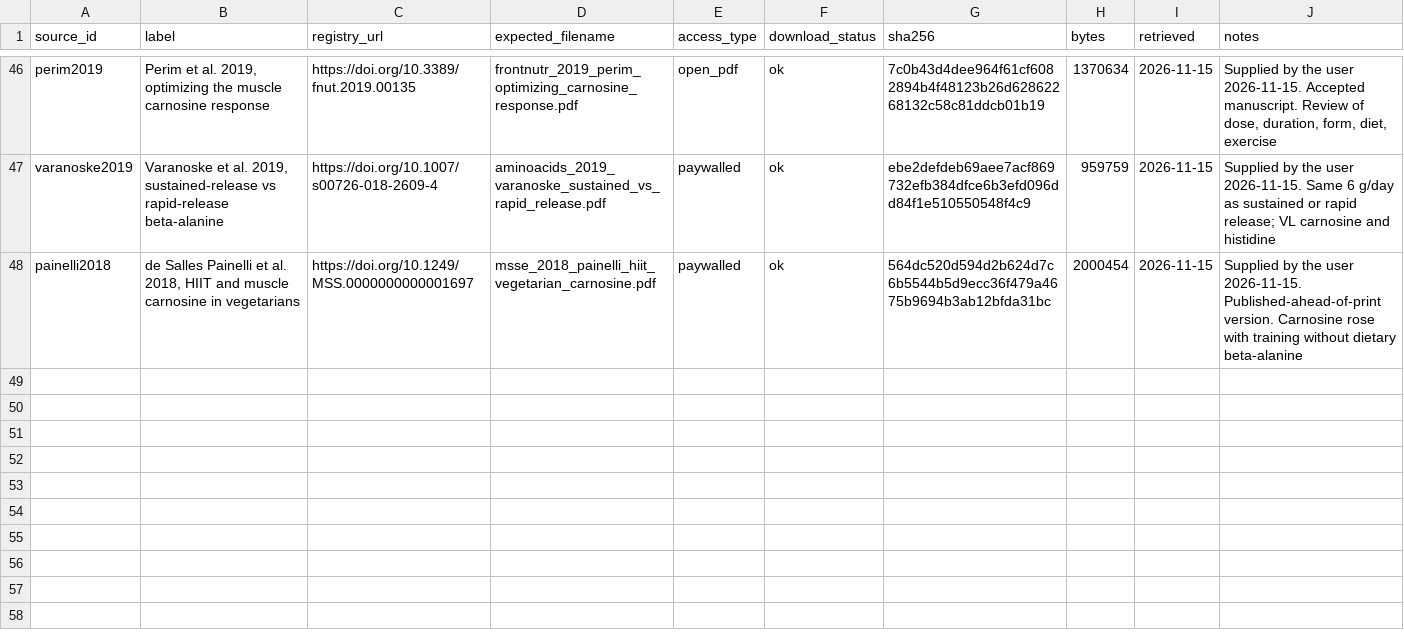
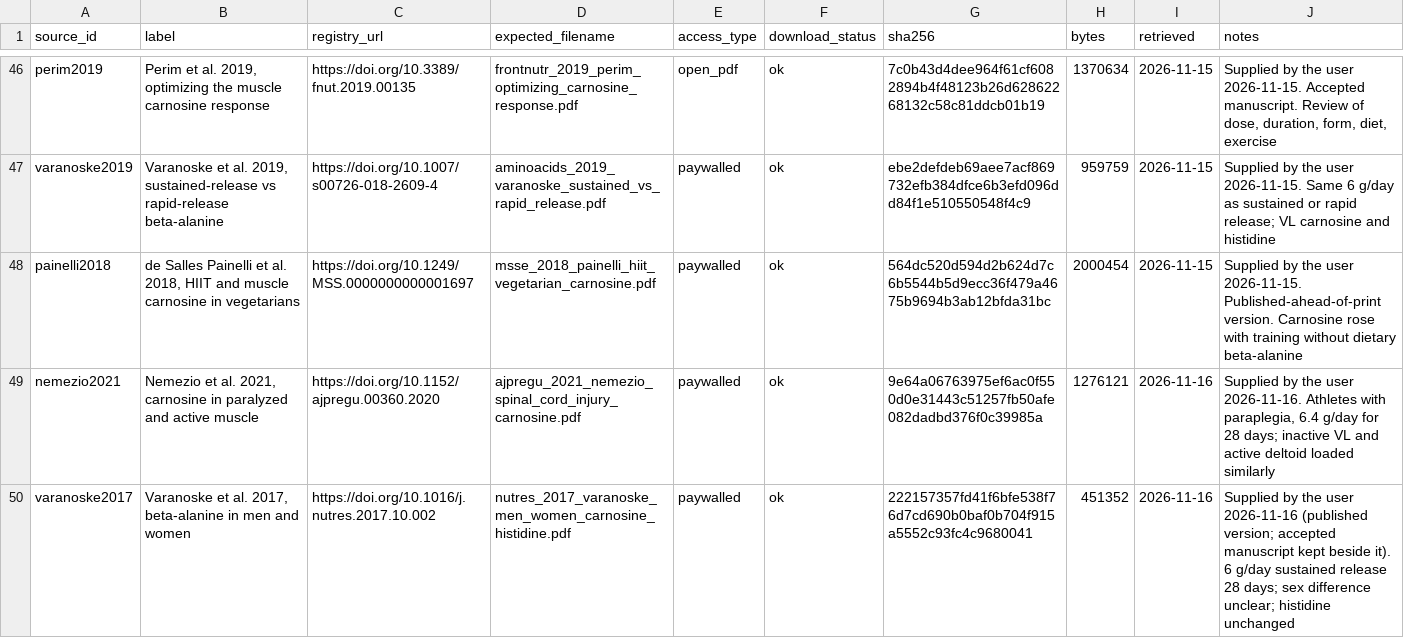
Before and after one commit to jesse-anderson/Tools, a CSV file: data/beta_alanine_lab/download_manifest.csv, drawn as a sheet; only a part is shown, gaps mark what is left out; the diff covers the shown part only; the diff names each change by its address in the sheet, - before the commit and + after, or states it on an @@ line.

Commit message:
Archive Nemezio 2021, Varanoske 2017 and the two Harris FASEB abstracts
Findings and caveats go into literature.json. The FASEB abstracts are kept
as the publisher's abstract text and acknowledged without new claims;
Harris 2009's values already in the fit match its abstract.

```diff
--- a/data/beta_alanine_lab/download_manifest.csv
+++ b/data/beta_alanine_lab/download_manifest.csv
+row 49: nemezio2021 | Nemezio et al. 2021, carnosine in paralyzed and active muscle | https://doi.org/10.1152/ajpregu.00360.2020 | ajpregu_2021_nemezio_spinal_cord_injury_carnosine.pdf | paywalled | ok | 9e64a06763975ef6ac0f550d0e31443c51257fb50afe082dadbd376f0c39985a | 1276121 | 2026-11-16 | Supplied by the user 2026-11-16. Athletes with paraplegia, 6.4 g/day for 28 days; inactive VL and active deltoid loaded similarly
+row 50: varanoske2017 | Varanoske et al. 2017, beta-alanine in men and women | https://doi.org/10.1016/j.nutres.2017.10.002 | nutres_2017_varanoske_men_women_carnosine_histidine.pdf | paywalled | ok | 222157357fd41f6bfe538f76d7cd690b0baf0b704f915a5552c93fc4c9680041 | 451352 | 2026-11-16 | Supplied by the user 2026-11-16 (published version; accepted manuscript kept beside it). 6 g/day sustained release 28 days; sex difference unclear; histidine unchanged
```
Also changed, not shown: 1 added row and 7 edited cells elsewhere in this file, 2 other files.
